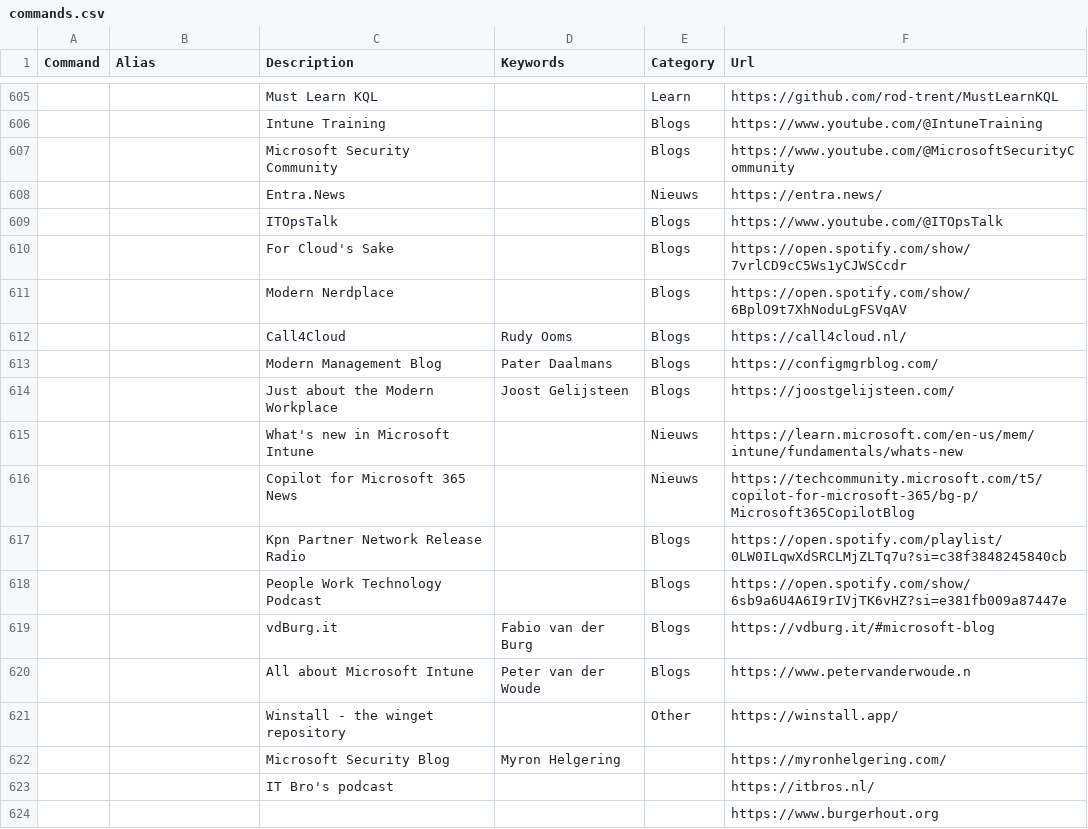
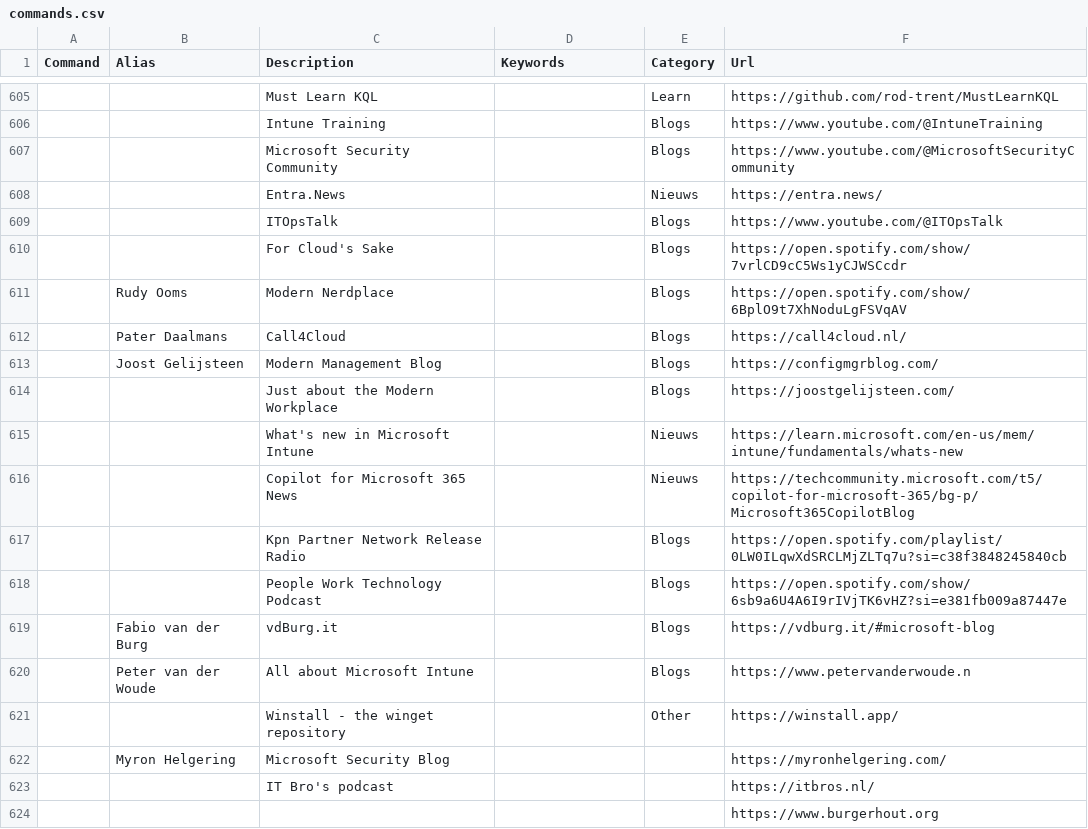
Before and after one commit to modernnerdplace/nerd.ms, a CSV file: config/commands.csv, drawn as a sheet; only a part is shown, gaps mark what is left out; the diff names each change by its address in the sheet, - before the commit and + after, or states it on an @@ line.

Commit message:
keyword-> alias

```diff
--- a/config/commands.csv
+++ b/config/commands.csv
-B611 (Alias): (empty)
+B611 (Alias): Rudy Ooms
-B612 (Alias): (empty)
+B612 (Alias): Pater Daalmans
-D612 (Keywords): Rudy Ooms
+D612 (Keywords): (empty)
-B613 (Alias): (empty)
+B613 (Alias): Joost Gelijsteen
-D613 (Keywords): Pater Daalmans
+D613 (Keywords): (empty)
-D614 (Keywords): Joost Gelijsteen
+D614 (Keywords): (empty)
-B619 (Alias): (empty)
+B619 (Alias): Fabio van der Burg
-D619 (Keywords): Fabio van der Burg
+D619 (Keywords): (empty)
-B620 (Alias): (empty)
+B620 (Alias): Peter van der Woude
-D620 (Keywords): Peter van der Woude
+D620 (Keywords): (empty)
-B622 (Alias): (empty)
+B622 (Alias): Myron Helgering
-D622 (Keywords): Myron Helgering
+D622 (Keywords): (empty)
```
Also changed, not shown: 1 other file.
